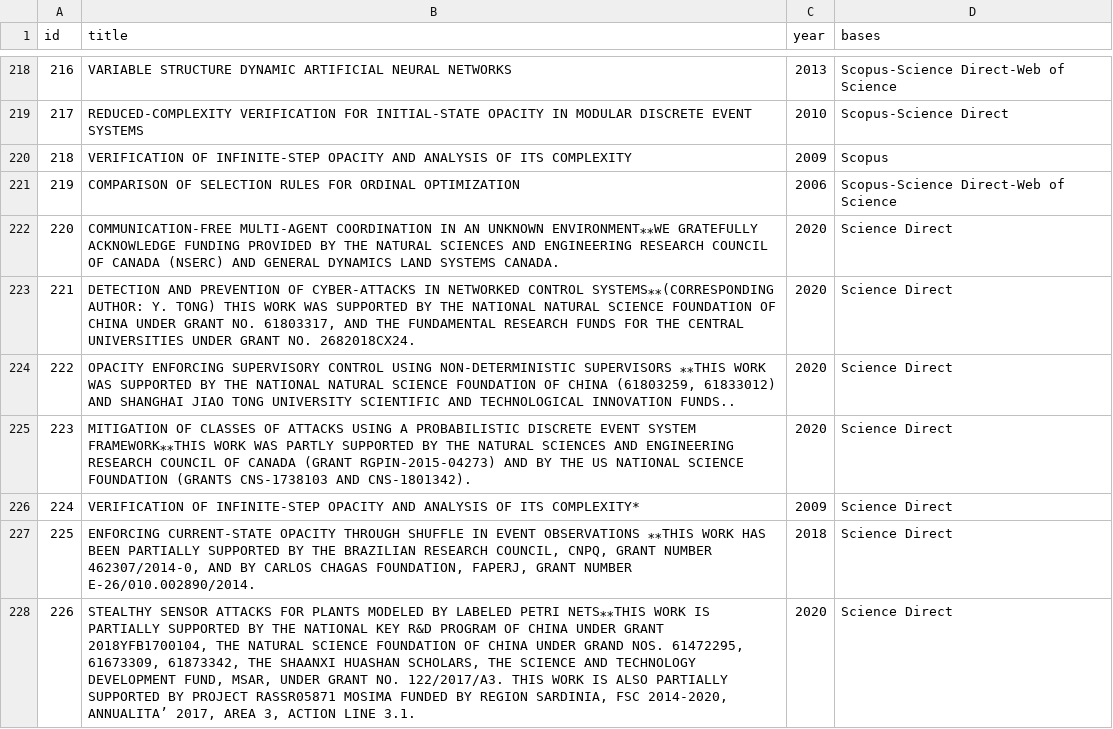
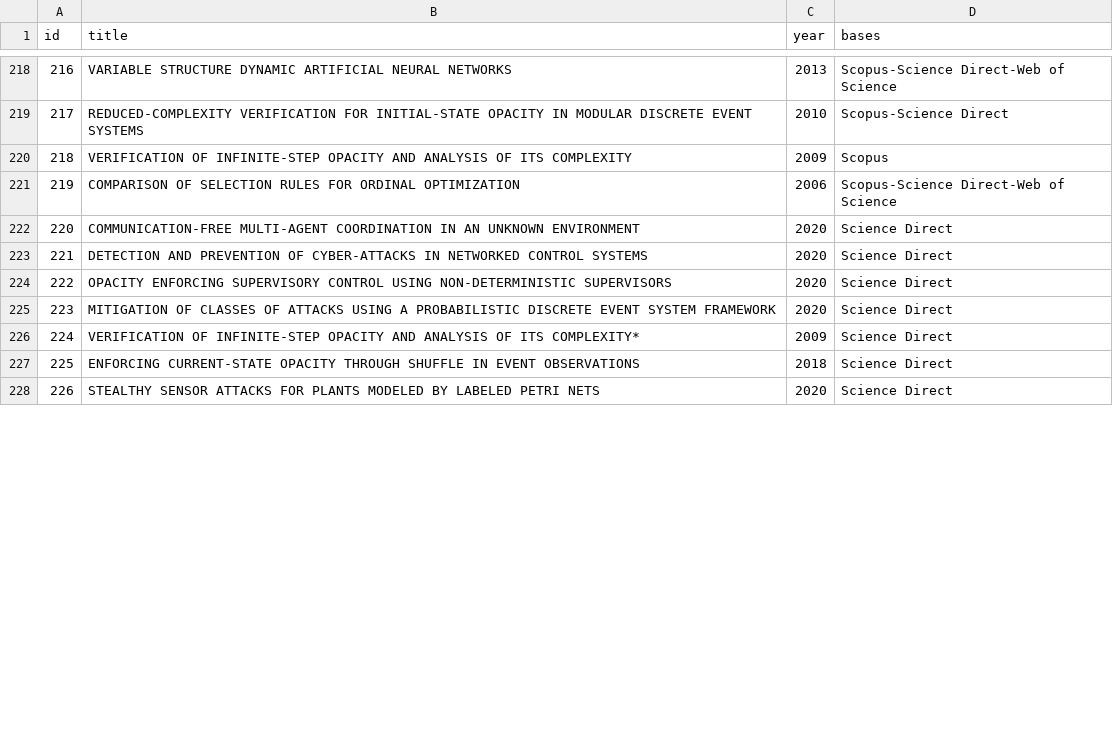
Before and after one commit to olivsamuk/BibtexParsing-SystematicReview, a CSV file: papers.csv, drawn as a sheet; only a part is shown, gaps mark what is left out; the diff covers the shown part only.

```diff
--- a/papers.csv
+++ b/papers.csv
@@ -221,8 +221,8 @@ id,title,year,bases
 219,COMPARISON OF SELECTION RULES FOR ORDINAL OPTIMIZATION,2006,Scopus-Science Direct-Web of Science
-220,COMMUNICATION-FREE MULTI-AGENT COORDINATION IN AN UNKNOWN ENVIRONMENT⁎⁎WE GRATEFULLY ACKNOWLEDGE FUNDING PROVIDED BY THE NATURAL SCIENCES AND ENGINEERING RESEARCH COUNCIL OF CANADA (NSERC) AND GENERAL DYNAMICS LAND SYSTEMS CANADA.,2020,Science Direct
-221,"DETECTION AND PREVENTION OF CYBER-ATTACKS IN NETWORKED CONTROL SYSTEMS⁎⁎(CORRESPONDING AUTHOR: Y. TONG) THIS WORK WAS SUPPORTED BY THE NATIONAL NATURAL SCIENCE FOUNDATION OF CHINA UNDER GRANT NO. 61803317, AND THE FUNDAMENTAL RESEARCH FUNDS FOR THE CENTRAL UNIVERSITIES UNDER GRANT NO. 2682018CX24.",2020,Science Direct
-222,"OPACITY ENFORCING SUPERVISORY CONTROL USING NON-DETERMINISTIC SUPERVISORS ⁎⁎THIS WORK WAS SUPPORTED BY THE NATIONAL NATURAL SCIENCE FOUNDATION OF CHINA (61803259, 61833012) AND SHANGHAI JIAO TONG UNIVERSITY SCIENTIFIC AND TECHNOLOGICAL INNOVATION FUNDS..",2020,Science Direct
-223,MITIGATION OF CLASSES OF ATTACKS USING A PROBABILISTIC DISCRETE EVENT SYSTEM FRAMEWORK⁎⁎THIS WORK WAS PARTLY SUPPORTED BY THE NATURAL SCIENCES AND ENGINEERING RESEARCH COUNCIL OF CANADA (GRANT RGPIN-2015-04273) AND BY THE US NATIONAL SCIENCE FOUNDATION (GRANTS CNS-1738103 AND CNS-1801342).,2020,Science Direct
+220,COMMUNICATION-FREE MULTI-AGENT COORDINATION IN AN UNKNOWN ENVIRONMENT,2020,Science Direct
+221,DETECTION AND PREVENTION OF CYBER-ATTACKS IN NETWORKED CONTROL SYSTEMS,2020,Science Direct
+222,OPACITY ENFORCING SUPERVISORY CONTROL USING NON-DETERMINISTIC SUPERVISORS,2020,Science Direct
+223,MITIGATION OF CLASSES OF ATTACKS USING A PROBABILISTIC DISCRETE EVENT SYSTEM FRAMEWORK,2020,Science Direct
 224,VERIFICATION OF INFINITE-STEP OPACITY AND ANALYSIS OF ITS COMPLEXITY*,2009,Science Direct
-225,"ENFORCING CURRENT-STATE OPACITY THROUGH SHUFFLE IN EVENT OBSERVATIONS ⁎⁎THIS WORK HAS BEEN PARTIALLY SUPPORTED BY THE BRAZILIAN RESEARCH COUNCIL, CNPQ, GRANT NUMBER 462307/2014-0, AND BY CARLOS CHAGAS FOUNDATION, FAPERJ, GRANT NUMBER E-26/010.002890/2014.",2018,Science Direct
-226,"STEALTHY SENSOR ATTACKS FOR PLANTS MODELED BY LABELED PETRI NETS⁎⁎THIS WORK IS PARTIALLY SUPPORTED BY THE NATIONAL KEY R&D PROGRAM OF CHINA UNDER GRANT 2018YFB1700104, THE NATURAL SCIENCE FOUNDATION OF CHINA UNDER GRAND NOS. 61472295, 61673309, 61873342, THE SHAANXI HUASHAN SCHOLARS, THE SCIENCE AND TECHNOLOGY DEVELOPMENT FUND, MSAR, UNDER GRANT NO. 122/2017/A3. THIS WORK IS ALSO PARTIALLY SUPPORTED BY PROJECT RASSR05871 MOSIMA FUNDED BY REGION SARDINIA, FSC 2014-2020, ANNUALITA’ 2017, AREA 3, ACTION LINE 3.1.",2020,Science Direct
+225,ENFORCING CURRENT-STATE OPACITY THROUGH SHUFFLE IN EVENT OBSERVATIONS,2018,Science Direct
+226,STEALTHY SENSOR ATTACKS FOR PLANTS MODELED BY LABELED PETRI NETS,2020,Science Direct
```
Also changed, not shown: 7 edited cells elsewhere in this file, 3 other files.
